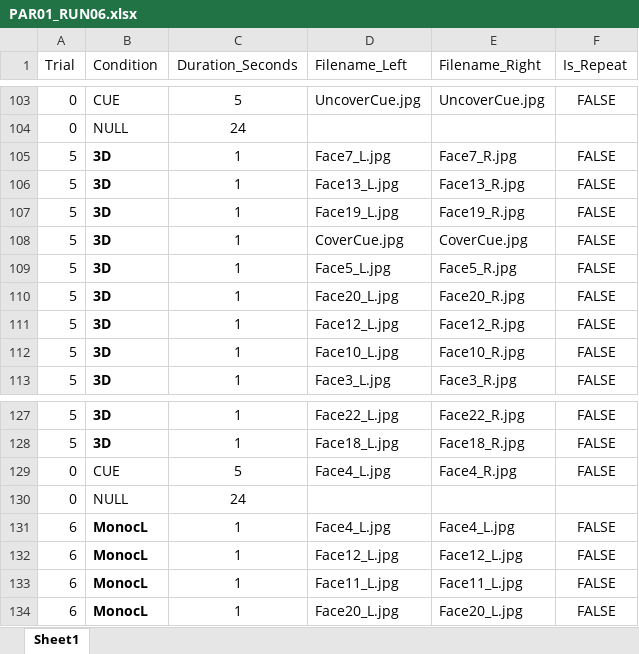
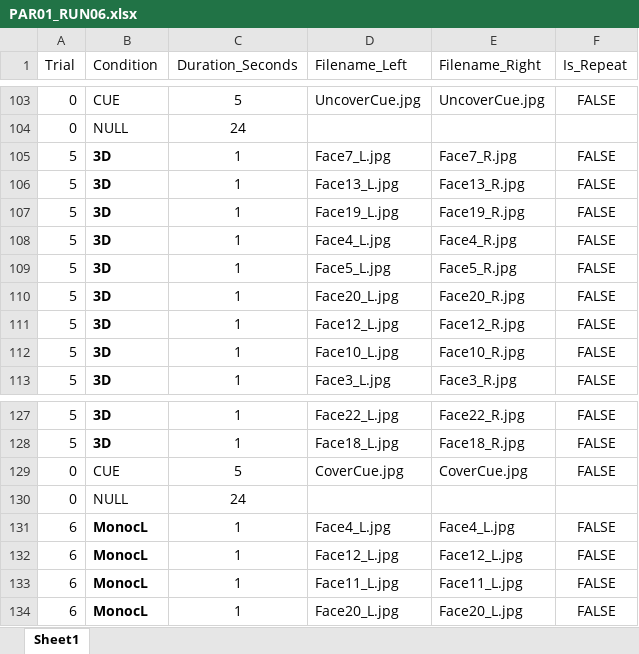
Before and after one commit to CulhamLab/fMRI_3DFaces_MD_2021, an Excel workbook: Experiment/Orders_PILOT/PAR01_RUN06.xlsx, sheet Sheet1, drawn as a sheet; only a part is shown, gaps mark what is left out; values as stored, in another font and other column widths than the file's, no borders; the diff names each change by its address in the sheet, - before the commit and + after, or states it on an @@ line.

Commit message:
fixed order 6 again
changes not saving on all computers

```diff
--- a/Experiment/Orders_PILOT/PAR01_RUN06.xlsx (sheet Sheet1)
+++ b/Experiment/Orders_PILOT/PAR01_RUN06.xlsx (sheet Sheet1)
-D108 (Filename_Left): CoverCue.jpg
+D108 (Filename_Left): Face4_L.jpg
-E108 (Filename_Right): CoverCue.jpg
+E108 (Filename_Right): Face4_R.jpg
-D129 (Filename_Left): Face4_L.jpg
+D129 (Filename_Left): CoverCue.jpg
-E129 (Filename_Right): Face4_R.jpg
+E129 (Filename_Right): CoverCue.jpg
```
